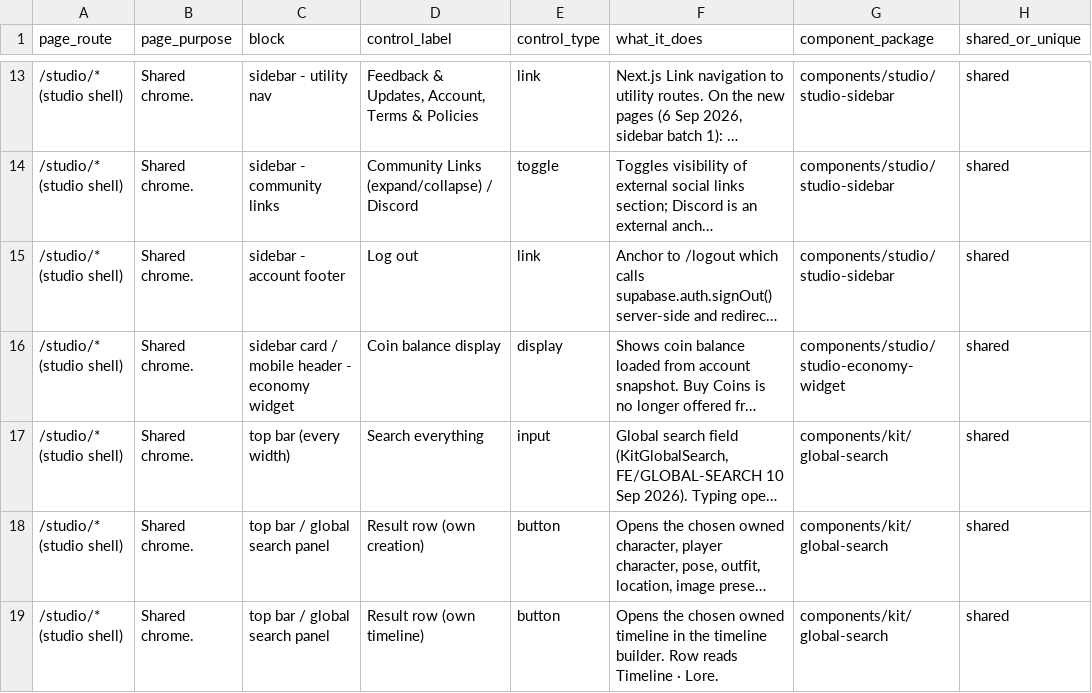
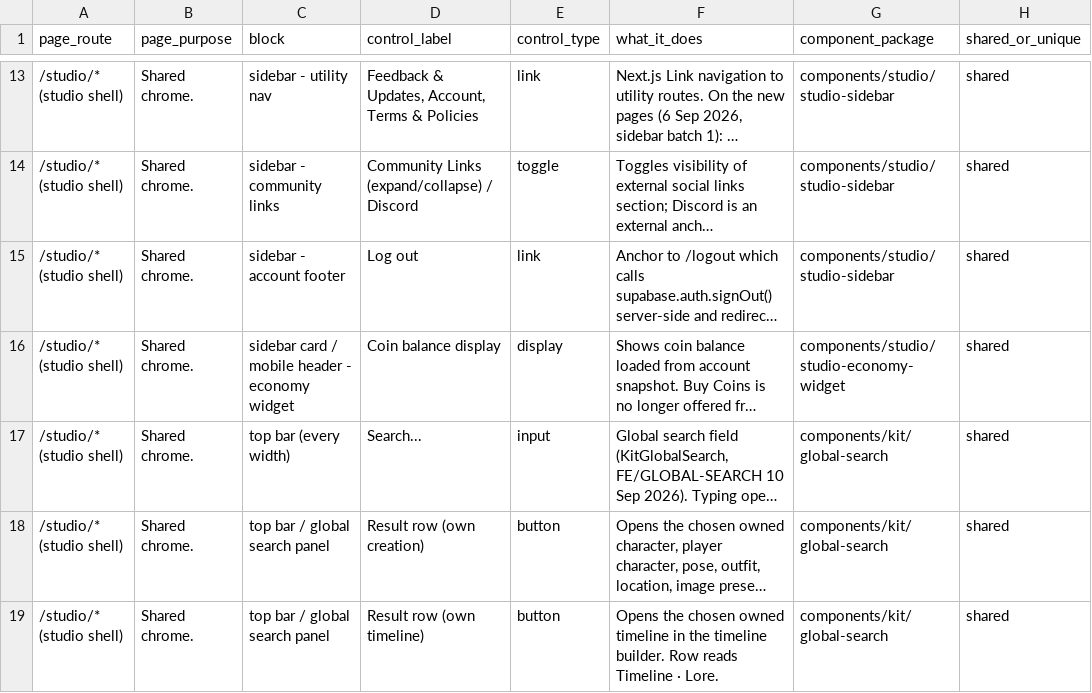
Before and after one commit to nsdamuth/Crestfall-fe, a CSV file: docs/APP-FUNCTION-MAP.csv, drawn as a sheet; only a part is shown, gaps mark what is left out; long unchanged cells end in …; the diff names each change by its address in the sheet, - before the commit and + after, or states it on an @@ line.

```diff
--- a/docs/APP-FUNCTION-MAP.csv
+++ b/docs/APP-FUNCTION-MAP.csv
-D17 (control_label): Search everything
+D17 (control_label): Search...
```
Also changed, not shown: 8 other files.
